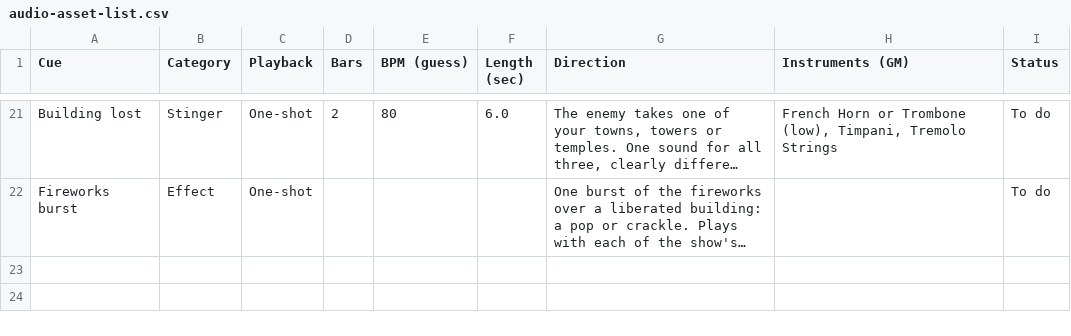
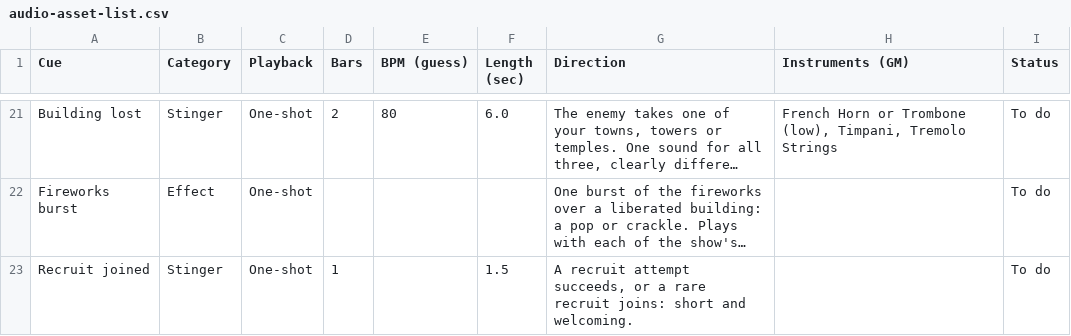
Before and after one commit to abeuscher/roguebattle, a CSV file: data/audio-asset-list.csv, drawn as a sheet; only a part is shown, gaps mark what is left out; long unchanged cells end in …; the diff names each change by its address in the sheet, - before the commit and + after, or states it on an @@ line.

```diff
--- a/data/audio-asset-list.csv
+++ b/data/audio-asset-list.csv
+row 23: Recruit joined | Stinger | One-shot | 1 |  | 1.5 | A recruit attempt succeeds, or a rare recruit joins: short and welcoming. |  | To do
```
Also changed, not shown: 3 other files.
